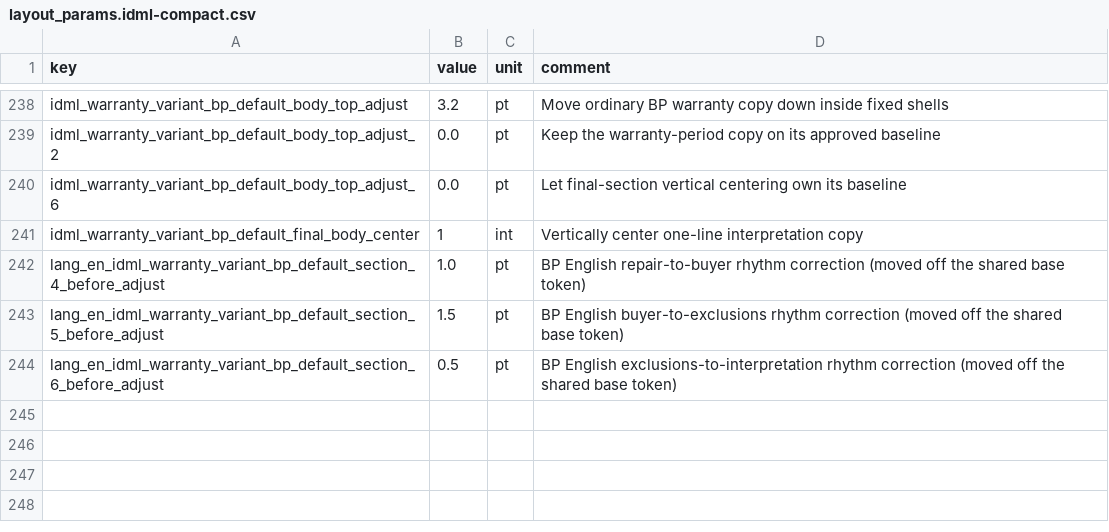
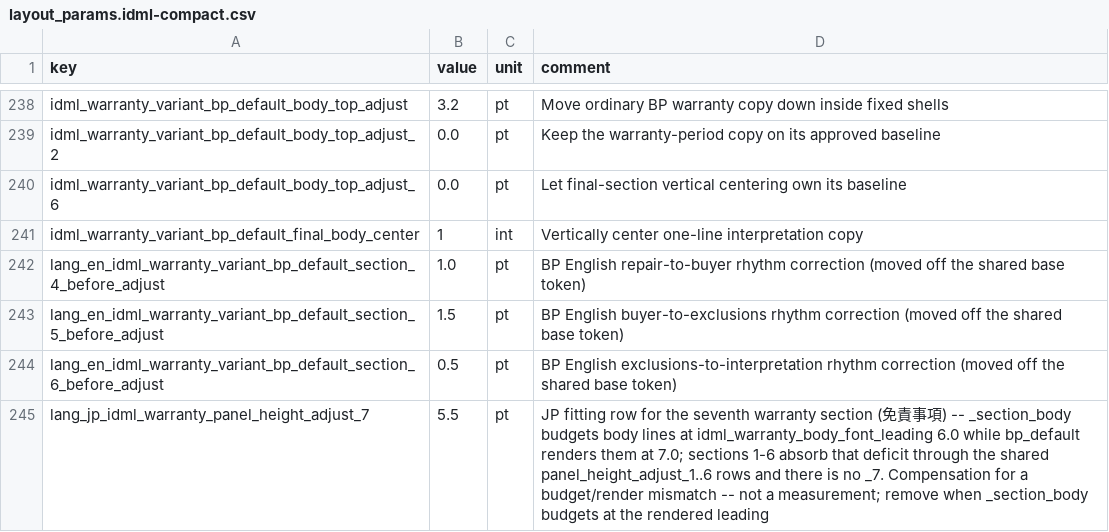
Before and after one commit to Bingboom/auto-manual, a CSV file: data/layout_params.idml-compact.csv, drawn as a sheet; only a part is shown, gaps mark what is left out.

Commit message:
fix(idml): compensate the seventh JP warranty section's budget/render gap
The adversarial pass on the shared-style restore refuted its fit claim: at
shared values 「免責事項」 (cmp8) oversets by 5.00 pt -- 69.63 of rendered copy
in a 64.630 frame. My own earlier "+8.63" had ignored forced <Br/> breaks and
paragraph spacing; the refuter ran the real renderer read-only and reproduced
all seven frame heights to the thousandth.

The mechanism is pre-existing and shared: _section_body budgets body lines at
idml_warranty_body_font_leading 6.0 while the bp_default variant renders them
at 7.0. Sections 1-6 absorb the 1 pt/line deficit through the EN-tuned
panel_height_adjust_1..6 slack; there is no _7, and only the JP book has a
seventh section. The 9.0/9.0 JP leading rows removed in the previous commit
had made budget equal render by accident -- they masked the bug.

This adds lang_jp_idml_warranty_panel_height_adjust_7 = 5.5: a fitting row
(the text does not fit its budget), resolved through the normalized
_language_param, commented as compensation for a budget/render mismatch and
naming its own removal condition. It is not a measurement. With it, all seven
panels hold their rendered copy by the builder's estimator, counting forced
breaks and paragraph air: +1.94 / +2.57 / +6.29 / +5.81 / +12.39 / +1.50 /
+0.50. Sections 1 and 6 sit under one line of slack; that is the same shared
budget bug and identical for US.

The real fix is one line -- budget body paragraphs at rendered_body_leading
(warranty.py:680) -- but it grows every US/EU panel by 1 pt per body line, so
it is a separate PR with US pin evidence, and this row goes with it.

Also from the same pass: the review ledger still presented the withdrawn
measurements as "built now"; it now opens with a superseded-in-part addendum
so §4b-§4d read as a measurement record. 3507 tests pass.

```diff
--- a/data/layout_params.idml-compact.csv
+++ b/data/layout_params.idml-compact.csv
@@ -244 +244,2 @@ lang_en_idml_warranty_variant_bp_default_section_5_before_adjust,1.5,pt,BP Engli
 lang_en_idml_warranty_variant_bp_default_section_6_before_adjust,0.5,pt,BP English exclusions-to-interpretation rhythm correction (moved off the shared base token)
+lang_jp_idml_warranty_panel_height_adjust_7,5.5,pt,JP fitting row for the seventh warranty section (免責事項) -- _section_body budgets body lines at idml_warranty_body_font_leading 6.0 while bp_default renders them at 7.0; sections 1-6 absorb that deficit through the shared panel_height_adjust_1..6 rows and there is no _7. Compensation for a budget/render mismatch -- not a measurement; remove when _section_body budgets at the rendered leading
```
Also changed, not shown: 2 other files.
